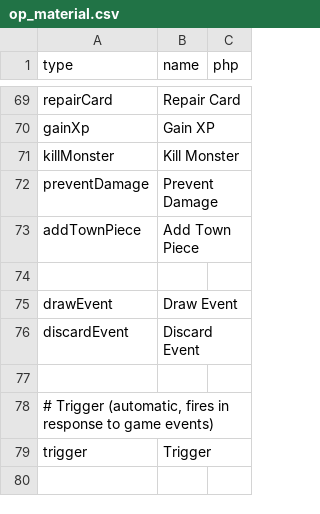
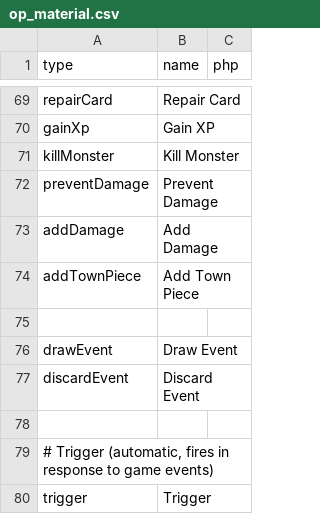
Before and after one commit to elaskavaia/bga-fate, a CSV file: misc/op_material.csv, drawn as a sheet; only a part is shown, gaps mark what is left out; the diff names each change by its address in the sheet, - before the commit and + after, or states it on an @@ line.

Commit message:
operation addDamage

```diff
--- a/misc/op_material.csv
+++ b/misc/op_material.csv
+row 73: addDamage | Add Damage
```
Also changed, not shown: 4 other files.
